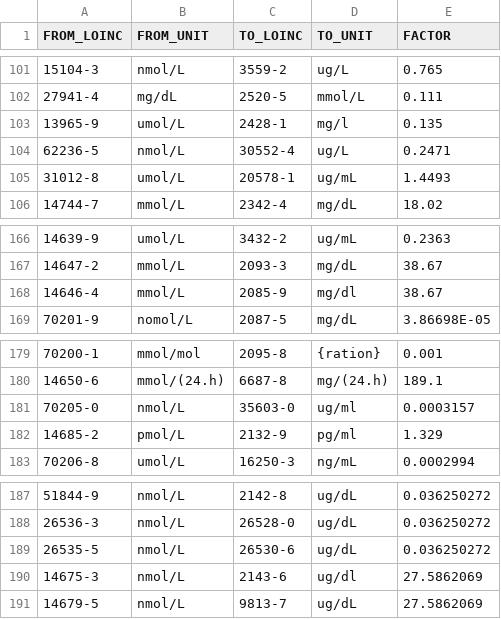
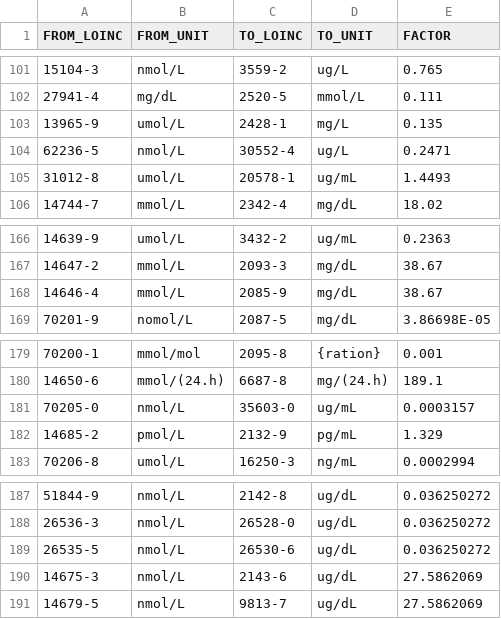
Before and after one commit to miracum/loinc-conversion, a TSV file: data/conversion.tsv, drawn as a sheet; only a part is shown, gaps mark what is left out.

```diff
--- a/data/conversion.tsv
+++ b/data/conversion.tsv
@@ -102,3 +102,3 @@ FROM_LOINC	FROM_UNIT	TO_LOINC	TO_UNIT	FACTOR
 27941-4	mg/dL	2520-5	mmol/L	0.111
-13965-9	umol/L	2428-1	mg/l	0.135
+13965-9	umol/L	2428-1	mg/L	0.135
 62236-5	nmol/L	30552-4	ug/L	0.2471
@@ -167,3 +167,3 @@ FROM_LOINC	FROM_UNIT	TO_LOINC	TO_UNIT	FACTOR
 14647-2	mmol/L	2093-3	mg/dL	38.67
-14646-4	mmol/L	2085-9	mg/dl	38.67
+14646-4	mmol/L	2085-9	mg/dL	38.67
 70201-9	nomol/L	2087-5	mg/dL	3.86698E-05
@@ -180,4 +180,4 @@ FROM_LOINC	FROM_UNIT	TO_LOINC	TO_UNIT	FACTOR
 14650-6	mmol/(24.h)	6687-8	mg/(24.h)	189.1
-70205-0	nmol/L	35603-0	ug/ml	0.0003157
-14685-2	pmol/L	2132-9	pg/ml	1.329
+70205-0	nmol/L	35603-0	ug/mL	0.0003157
+14685-2	pmol/L	2132-9	pg/mL	1.329
 70206-8	umol/L	16250-3	ng/mL	0.0002994
@@ -189,3 +189,3 @@ FROM_LOINC	FROM_UNIT	TO_LOINC	TO_UNIT	FACTOR
 26535-5	nmol/L	26530-6	ug/dL	0.036250272
-14675-3	nmol/L	2143-6	ug/dl	27.5862069
+14675-3	nmol/L	2143-6	ug/dL	27.5862069
 14679-5	nmol/L	9813-7	ug/dL	27.5862069
```
Also changed, not shown: data/synonyms.tsv.
